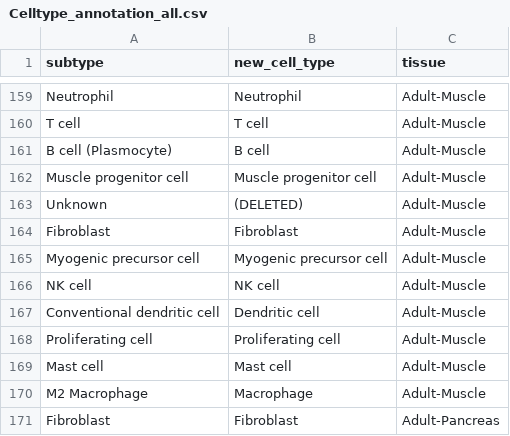
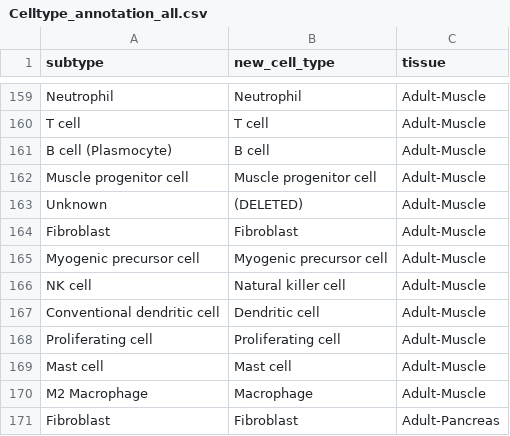
Before and after one commit to dengwx11/sc_immune, a CSV file: Real_application/E-MTAB-62/Celltype_annotation_all.csv, drawn as a sheet; only a part is shown, gaps mark what is left out.

Commit message:
Update Celltype_annotation_all.csv

```diff
--- a/Real_application/E-MTAB-62/Celltype_annotation_all.csv
+++ b/Real_application/E-MTAB-62/Celltype_annotation_all.csv
@@ -165,3 +165,3 @@ Fibroblast,Fibroblast,Adult-Muscle
 Myogenic precursor cell,Myogenic precursor cell,Adult-Muscle
-NK cell,NK cell,Adult-Muscle
+NK cell,Natural killer cell,Adult-Muscle
 Conventional dendritic cell,Dendritic cell,Adult-Muscle
```
